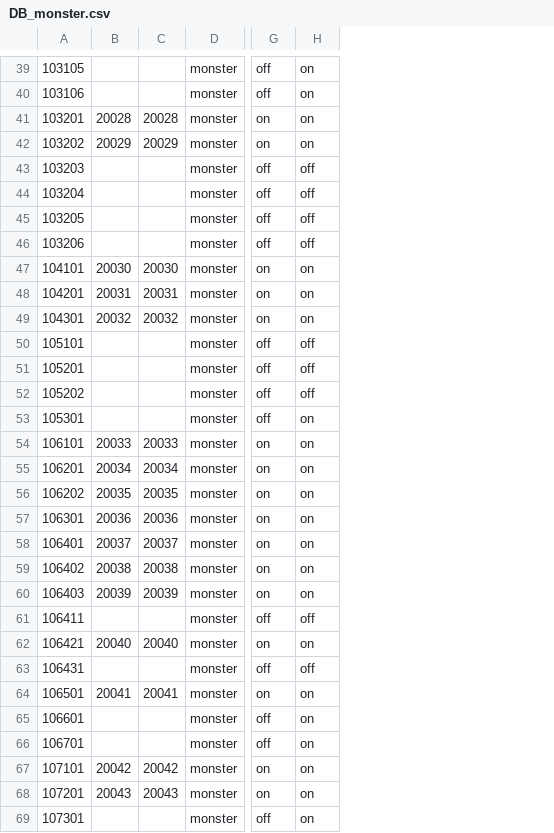
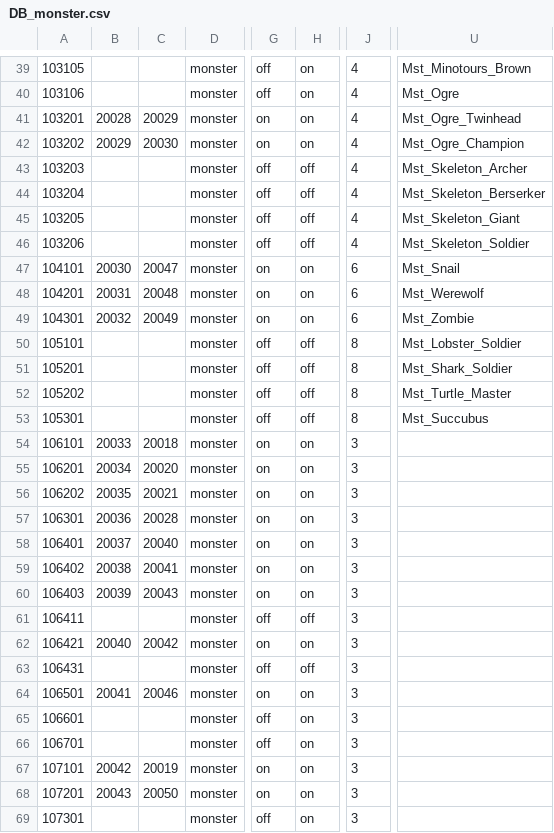
Before and after one commit to DevToothCrew/UnlimitedTower, a CSV file: UnlimitedTowerClient/TowerMain/UnlimitedTower/Assets/Resources/CSV/DB_monster.csv, drawn as a sheet; only a part is shown, gaps mark what is left out; the diff covers the shown part only; the diff names each change by its address in the sheet, - before the commit and + after, or states it on an @@ line.

Commit message:
Monster CSV Update

```diff
--- a/UnlimitedTowerClient/TowerMain/UnlimitedTower/Assets/Resources/CSV/DB_monster.csv
+++ b/UnlimitedTowerClient/TowerMain/UnlimitedTower/Assets/Resources/CSV/DB_monster.csv
+column J, rows 39-69: 4 | 4 | 4 | 4 | 4 | 4 | 4 | 4 | 6 | 6 | 6 | 8 | 8 | 8 | 8 | 3 | 3 | 3 | 3 | 3 | 3 | 3 | 3 | 3 | 3 | 3 | 3 | 3 | 3 | 3 | 3
+column U, rows 39-53: Mst_Minotours_Brown | Mst_Ogre | Mst_Ogre_Twinhead | Mst_Ogre_Champion | Mst_Skeleton_Archer | Mst_Skeleton_Berserker | Mst_Skeleton_Giant | Mst_Skeleton_Soldier | Mst_Snail | Mst_Werewolf | Mst_Zombie | Mst_Lobster_Soldier | Mst_Shark_Soldier | Mst_Turtle_Master | Mst_Succubus
-C41: 20028
+C41: 20029
-C42: 20029
+C42: 20030
-C47: 20030
+C47: 20047
-C48: 20031
+C48: 20048
-C49: 20032
+C49: 20049
-H53: on
+H53: off
-C54: 20033
+C54: 20018
-C55: 20034
+C55: 20020
-C56: 20035
+C56: 20021
-C57: 20036
+C57: 20028
-C58: 20037
+C58: 20040
-C59: 20038
+C59: 20041
-C60: 20039
+C60: 20043
-C62: 20040
+C62: 20042
-C64: 20041
+C64: 20046
-C67: 20042
+C67: 20019
-C68: 20043
+C68: 20050
```
Also changed, not shown: 33 edited cells elsewhere in this file, UnlimitedTowerClient/TowerMain/UnlimitedTower/Assets/Resources/CSV/DB_stat_monster.csv, 11 other files.
